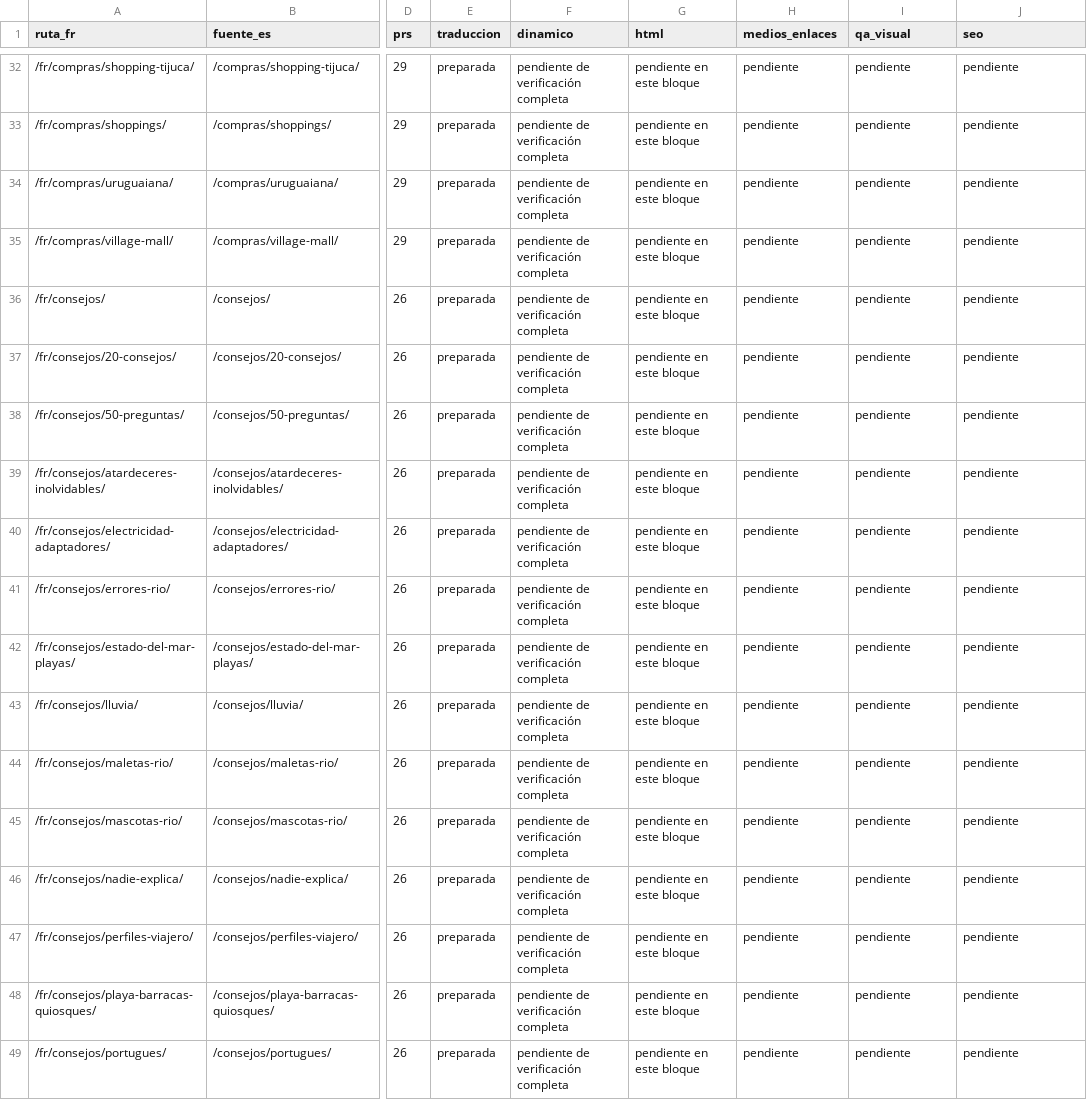
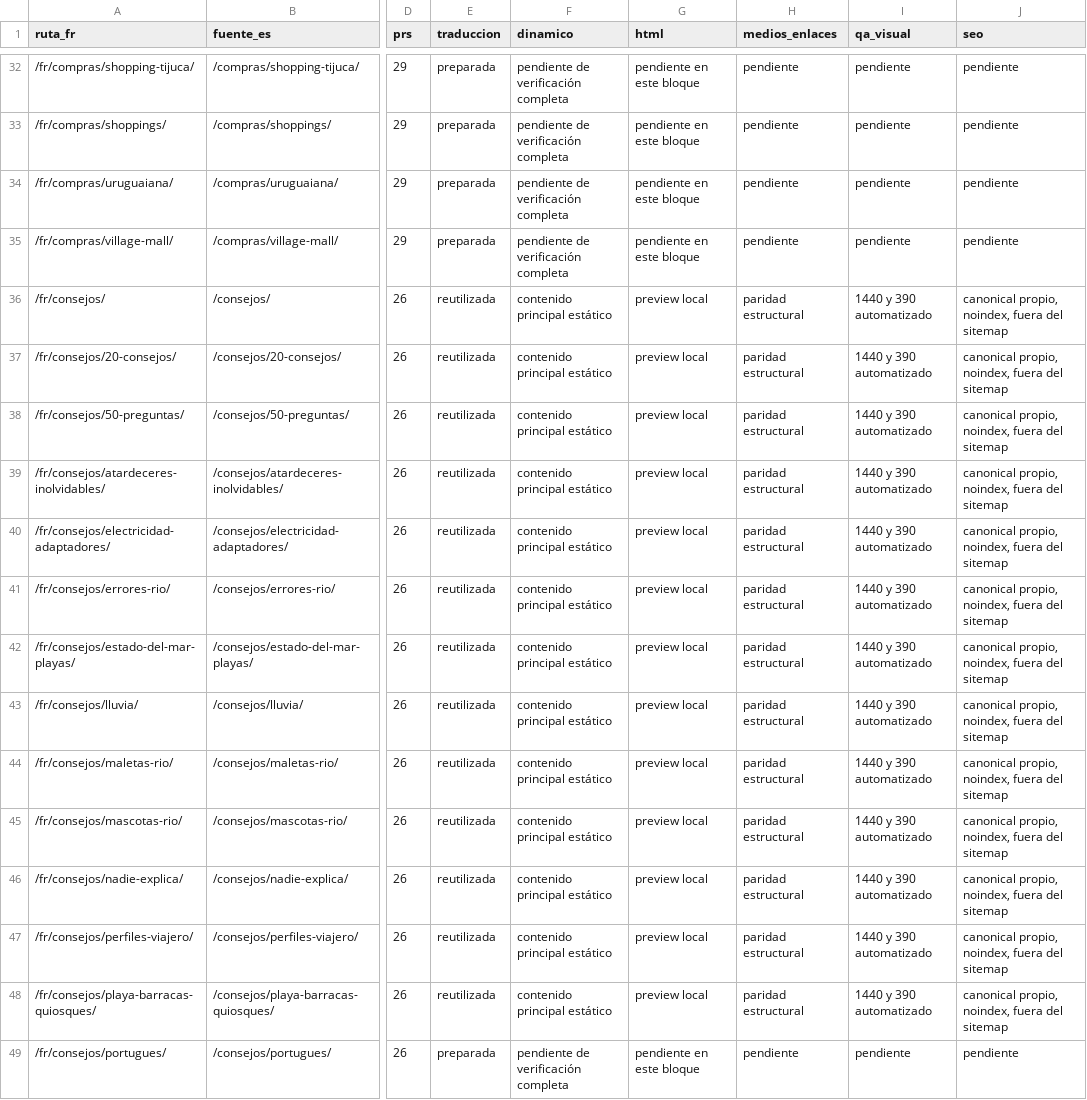
Before and after one commit to lacasadelsushirg-pixel/ernestinho-v2, a CSV file: docs/seo/INVENTARIO_FR_INTEGRACION.csv, drawn as a sheet; only a part is shown, gaps mark what is left out; the diff covers the shown part only; the diff names each change by its address in the sheet, - before the commit and + after, or states it on an @@ line.

```diff
--- a/docs/seo/INVENTARIO_FR_INTEGRACION.csv
+++ b/docs/seo/INVENTARIO_FR_INTEGRACION.csv
-E36:E48 (traduccion): preparada
+E36:E48 (traduccion): reutilizada
-F36:F48 (dinamico): pendiente de verificación completa
+F36:F48 (dinamico): contenido principal estático
-G36:G48 (html): pendiente en este bloque
+G36:G48 (html): preview local
-H36:H48 (medios_enlaces): pendiente
+H36:H48 (medios_enlaces): paridad estructural
-I36:I48 (qa_visual): pendiente
+I36:I48 (qa_visual): 1440 y 390 automatizado
-J36:J48 (seo): pendiente
+J36:J48 (seo): canonical propio, noindex, fuera del sitemap
```
Also changed, not shown: 78 edited cells elsewhere in this file, 38 other files.
